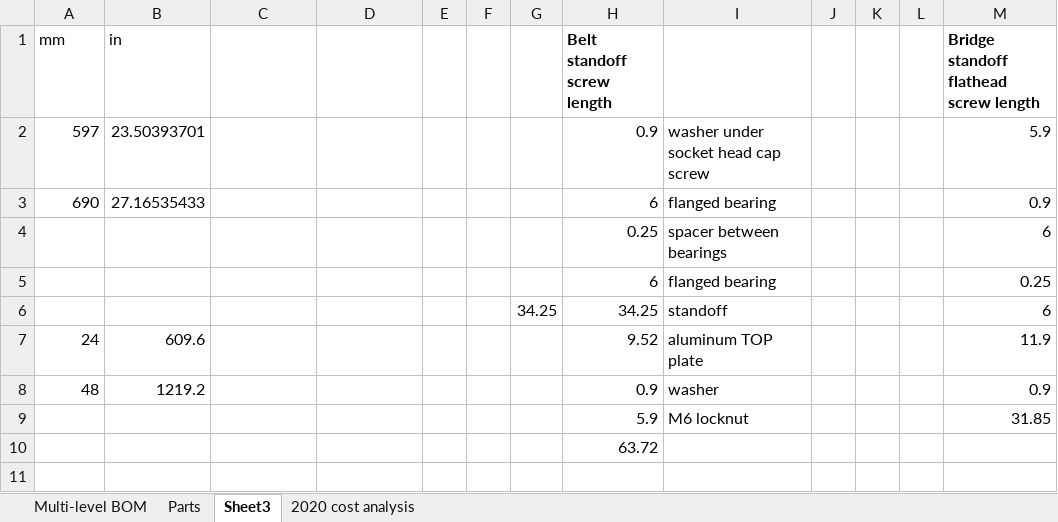
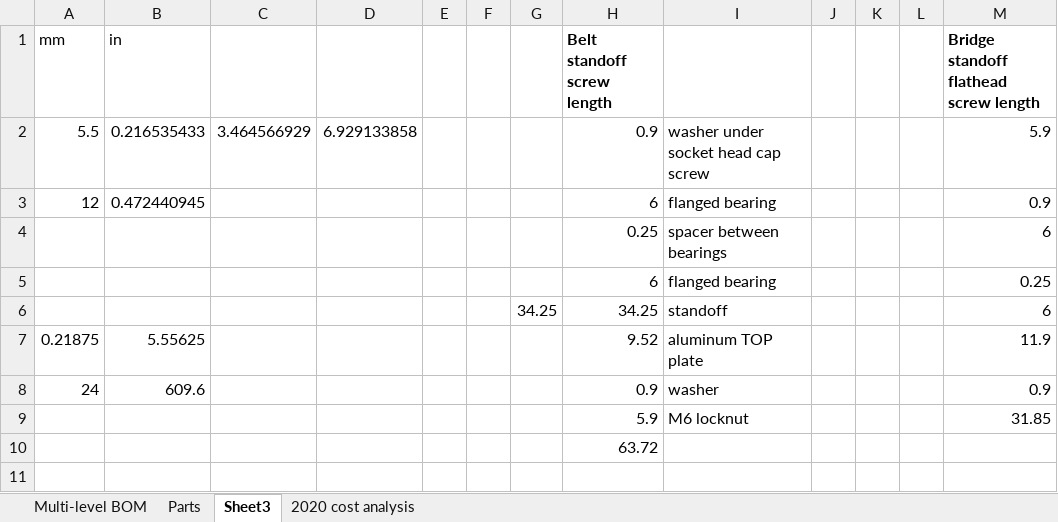
Before and after one commit to BainbridgeArtisanResourceNetwork/Mark4_printer, an Excel workbook: Detailed BOM.xlsx, sheet Sheet3, drawn as a sheet; only a part is shown; values as stored, in another font and other column widths than the file's, no borders; the diff names each change by its address in the sheet, - before the commit and + after, or states it on an @@ line.

```diff
--- a/Detailed BOM.xlsx (sheet Sheet3)
+++ b/Detailed BOM.xlsx (sheet Sheet3)
-A2 (mm): 597
+A2 (mm): 5.5
-B2 (in): 23.50393701
+B2 (in): 0.216535433
-C2: (empty)
+C2: 3.464566929
-D2: (empty)
+D2: 6.929133858
-A3 (mm): 690
+A3 (mm): 12
-B3 (in): 27.16535433
+B3 (in): 0.472440945
-A7 (mm): 24
+A7 (mm): 0.21875
-B7 (in): 609.6
+B7 (in): 5.55625
-A8 (mm): 48
+A8 (mm): 24
-B8 (in): 1219.2
+B8 (in): 609.6
```
Also changed, not shown: sheet Parts, sheet Multi-level BOM, formulas that keep their value, charts or pictures, 3 other files.
